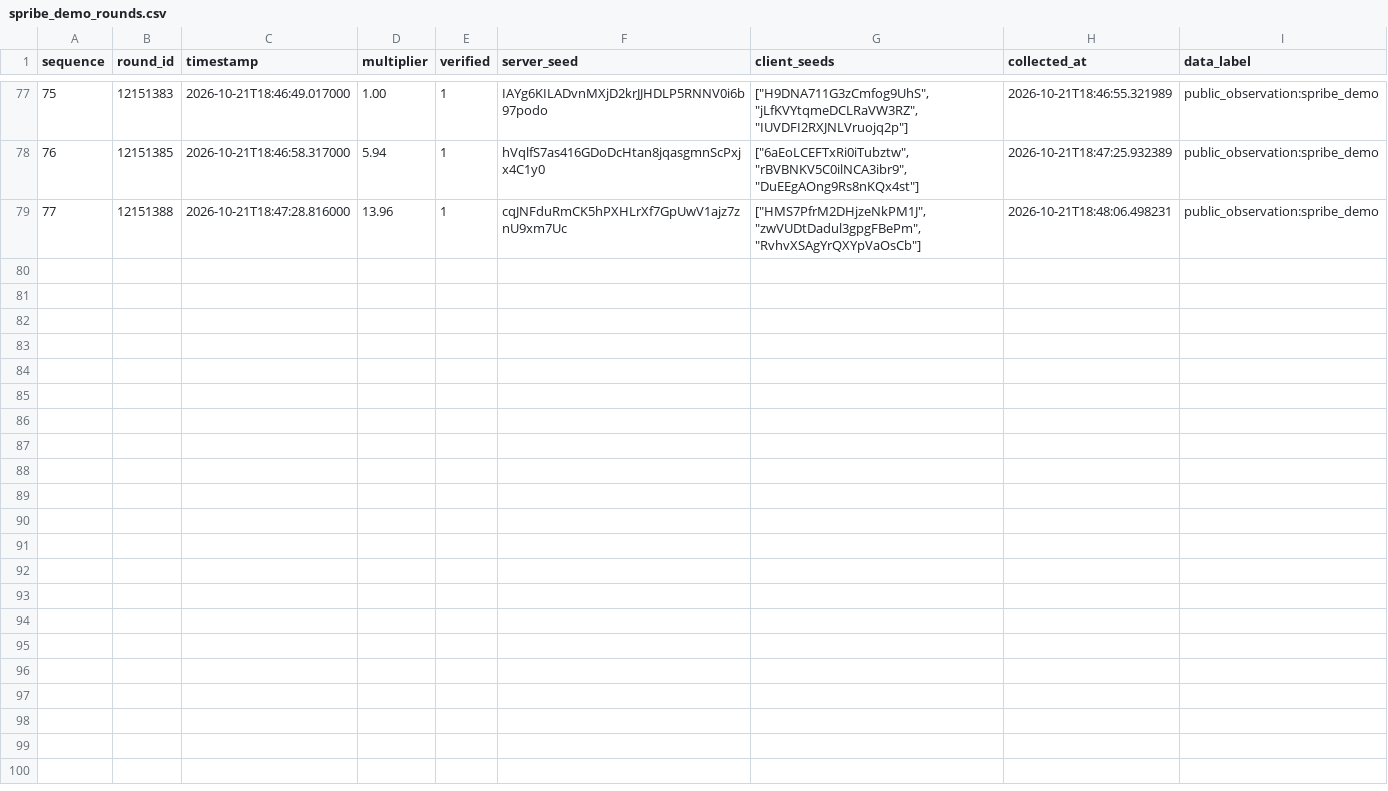
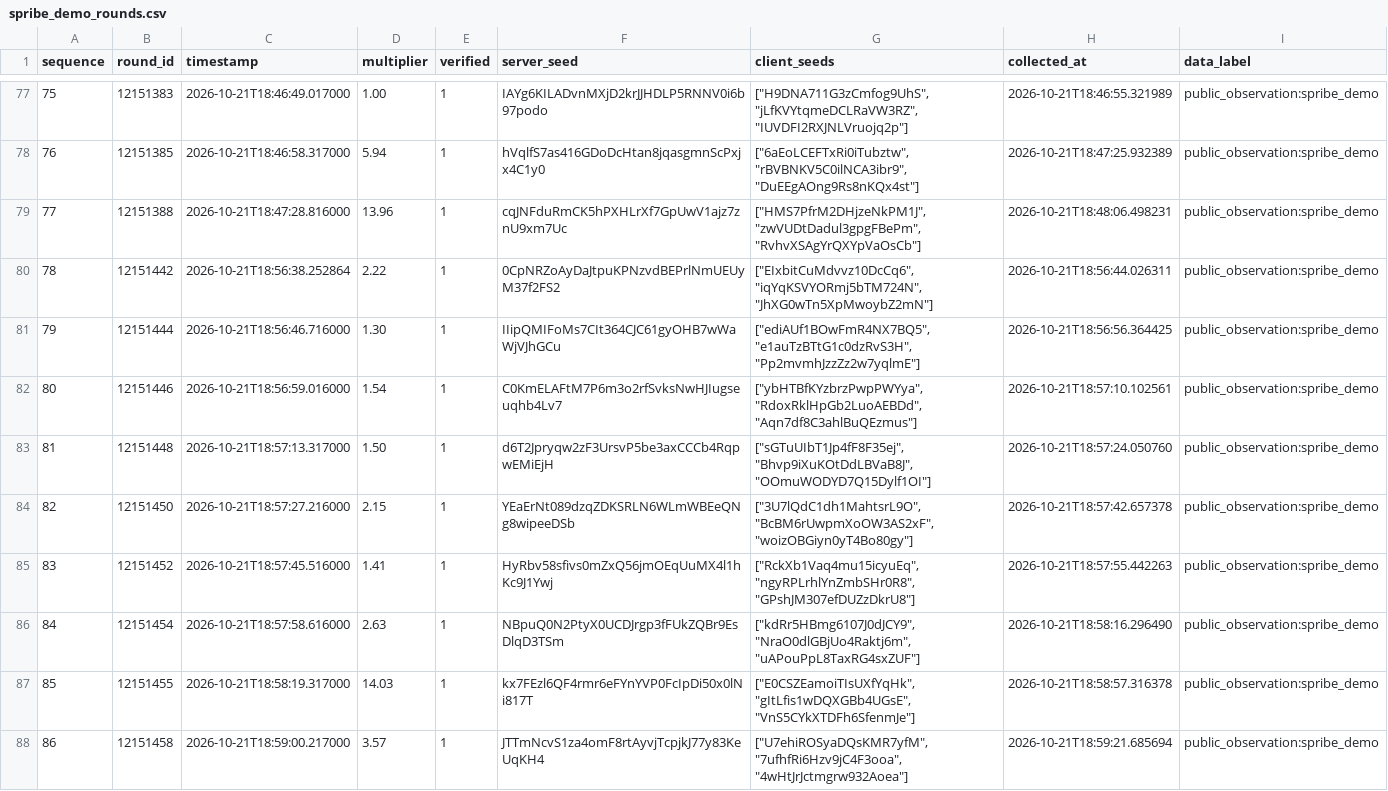
Before and after one commit to JigneshkumarGadhwal/Computer_Vision_using_OpenCV, a CSV file: aviator_signal_research/data/observed/spribe_demo_rounds.csv, drawn as a sheet; only a part is shown, gaps mark what is left out; the diff covers the shown part only.

```diff
--- a/aviator_signal_research/data/observed/spribe_demo_rounds.csv
+++ b/aviator_signal_research/data/observed/spribe_demo_rounds.csv
@@ -79 +79,10 @@ sequence,round_id,timestamp,multiplier,verified,server_seed,client_seeds,collect
 77,12151388,2026-10-21T18:47:28.816000,13.96,1,cqJNFduRmCK5hPXHLrXf7GpUwV1ajz7znU9xm7Uc,"[""HMS7PfrM2DHjzeNkPM1J"", ""zwVUDtDadul3gpgFBePm"", ""RvhvXSAgYrQXYpVaOsCb""]",2026-10-21T18:48:06.498231,public_observation:spribe_demo
+78,12151442,2026-10-21T18:56:38.252864,2.22,1,0CpNRZoAyDaJtpuKPNzvdBEPrlNmUEUyM37f2FS2,"[""EIxbitCuMdvvz10DcCq6"", ""iqYqKSVYORmj5bTM724N"", ""JhXG0wTn5XpMwoybZ2mN""]",2026-10-21T18:56:44.026311,public_observation:spribe_demo
+79,12151444,2026-10-21T18:56:46.716000,1.30,1,IIipQMIFoMs7CIt364CJC61gyOHB7wWaWjVJhGCu,"[""ediAUf1BOwFmR4NX7BQ5"", ""e1auTzBTtG1c0dzRvS3H"", ""Pp2mvmhJzzZz2w7yqlmE""]",2026-10-21T18:56:56.364425,public_observation:spribe_demo
+80,12151446,2026-10-21T18:56:59.016000,1.54,1,C0KmELAFtM7P6m3o2rfSvksNwHJIugseuqhb4Lv7,"[""ybHTBfKYzbrzPwpPWYya"", ""RdoxRklHpGb2LuoAEBDd"", ""Aqn7df8C3ahlBuQEzmus""]",2026-10-21T18:57:10.102561,public_observation:spribe_demo
+81,12151448,2026-10-21T18:57:13.317000,1.50,1,d6T2Jpryqw2zF3UrsvP5be3axCCCb4RqpwEMiEjH,"[""sGTuUIbT1Jp4fF8F35ej"", ""Bhvp9iXuKOtDdLBVaB8J"", ""OOmuWODYD7Q15Dylf1OI""]",2026-10-21T18:57:24.050760,public_observation:spribe_demo
+82,12151450,2026-10-21T18:57:27.216000,2.15,1,YEaErNt089dzqZDKSRLN6WLmWBEeQNg8wipeeDSb,"[""3U7lQdC1dh1MahtsrL9O"", ""BcBM6rUwpmXoOW3AS2xF"", ""woizOBGiyn0yT4Bo80gy""]",2026-10-21T18:57:42.657378,public_observation:spribe_demo
+83,12151452,2026-10-21T18:57:45.516000,1.41,1,HyRbv58sfivs0mZxQ56jmOEqUuMX4l1hKc9J1Ywj,"[""RckXb1Vaq4mu15icyuEq"", ""ngyRPLrhlYnZmbSHr0R8"", ""GPshJM307efDUZzDkrU8""]",2026-10-21T18:57:55.442263,public_observation:spribe_demo
+84,12151454,2026-10-21T18:57:58.616000,2.63,1,NBpuQ0N2PtyX0UCDJrgp3fFUkZQBr9EsDlqD3TSm,"[""kdRr5HBmg6107J0dJCY9"", ""NraO0dlGBjUo4Raktj6m"", ""uAPouPpL8TaxRG4sxZUF""]",2026-10-21T18:58:16.296490,public_observation:spribe_demo
+85,12151455,2026-10-21T18:58:19.317000,14.03,1,kx7FEzl6QF4rmr6eFYnYVP0FcIpDi50x0lNi817T,"[""E0CSZEamoiTIsUXfYqHk"", ""gItLfis1wDQXGBb4UGsE"", ""VnS5CYkXTDFh6SfenmJe""]",2026-10-21T18:58:57.316378,public_observation:spribe_demo
+86,12151458,2026-10-21T18:59:00.217000,3.57,1,JTTmNcvS1za4omF8rtAyvjTcpjkJ77y83KeUqKH4,"[""U7ehiROSyaDQsKMR7yfM"", ""7ufhfRi6Hzv9jC4F3ooa"", ""4wHtJrJctmgrw932Aoea""]",2026-10-21T18:59:21.685694,public_observation:spribe_demo
```
Also changed, not shown: 8 added rows elsewhere in this file.
